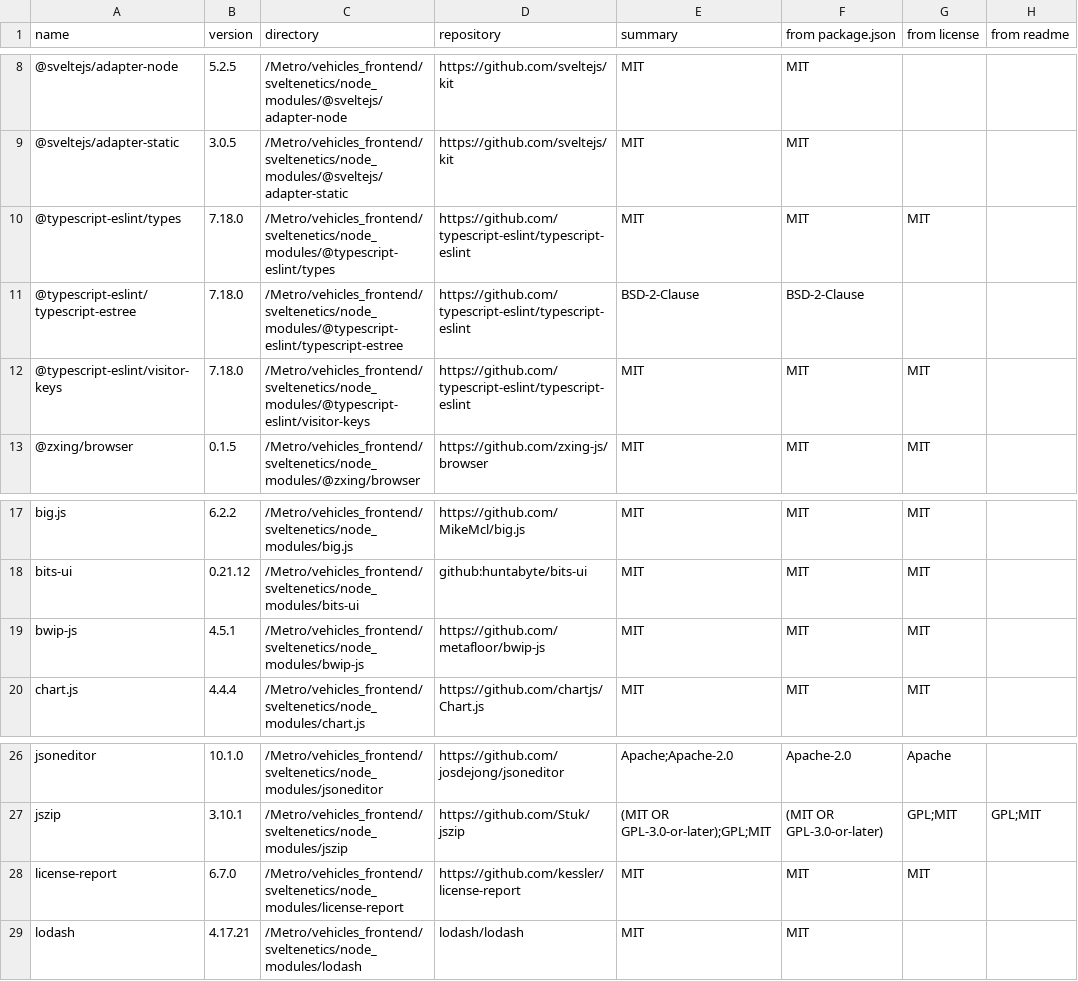
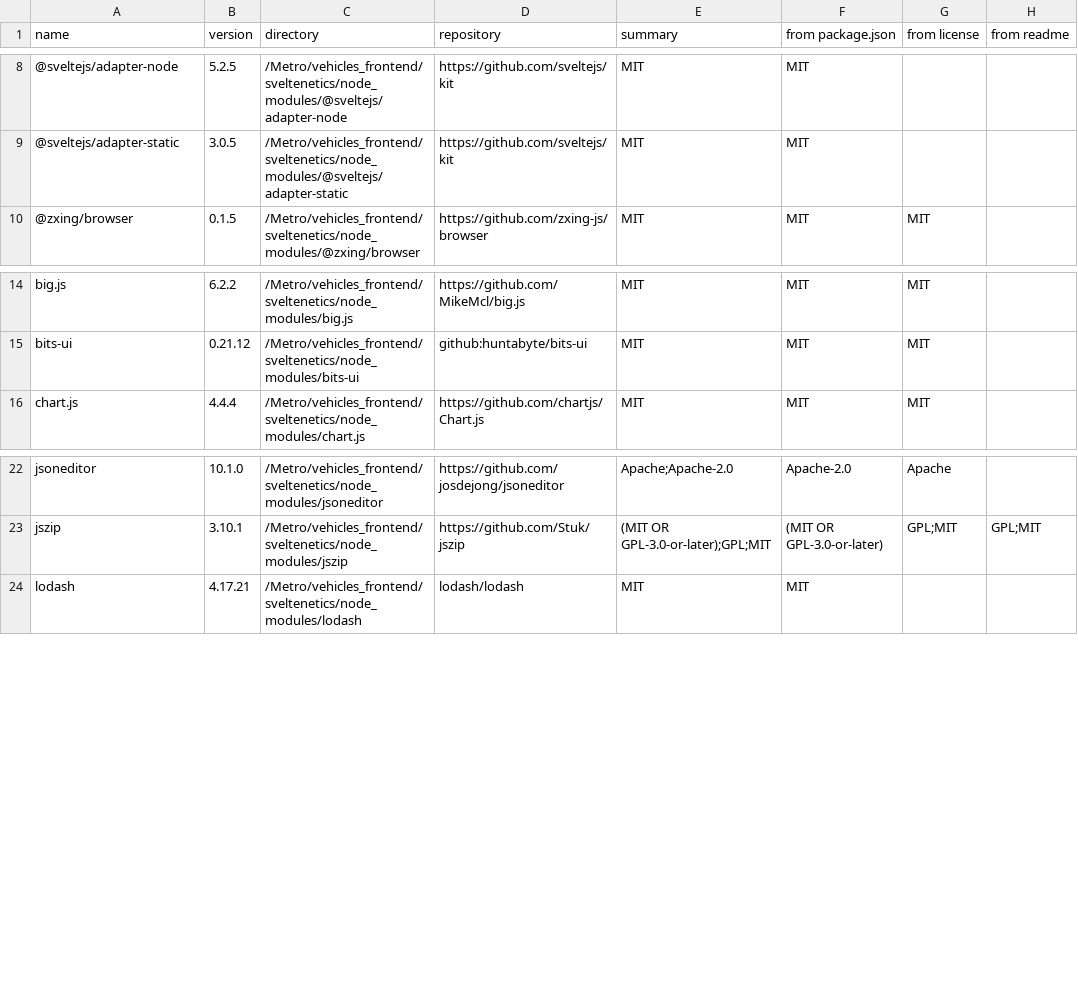
Before and after one commit to basalt-plateau/foam_pet_G1, a CSV file: vehicles/foam_pet/Rules/Laboratory/frontend_licenses.csv, drawn as a sheet; only a part is shown, gaps mark what is left out.

```diff
--- a/vehicles/foam_pet/Rules/Laboratory/frontend_licenses.csv
+++ b/vehicles/foam_pet/Rules/Laboratory/frontend_licenses.csv
@@ -9,5 +9,2 @@ name,version,directory,repository,summary,from package.json,from license,from re
 @sveltejs/adapter-static,3.0.5,/Metro/vehicles_frontend/sveltenetics/node_modules/@sveltejs/adapter-static,https://github.com/sveltejs/kit,MIT,MIT,,
-@typescript-eslint/types,7.18.0,/Metro/vehicles_frontend/sveltenetics/node_modules/@typescript-eslint/types,https://github.com/typescript-eslint/typescript-eslint,MIT,MIT,MIT,
-@typescript-eslint/typescript-estree,7.18.0,/Metro/vehicles_frontend/sveltenetics/node_modules/@typescript-eslint/typescript-estree,https://github.com/typescript-eslint/typescript-eslint,BSD-2-Clause,BSD-2-Clause,,
-@typescript-eslint/visitor-keys,7.18.0,/Metro/vehicles_frontend/sveltenetics/node_modules/@typescript-eslint/visitor-keys,https://github.com/typescript-eslint/typescript-eslint,MIT,MIT,MIT,
 @zxing/browser,0.1.5,/Metro/vehicles_frontend/sveltenetics/node_modules/@zxing/browser,https://github.com/zxing-js/browser,MIT,MIT,MIT,
@@ -18,3 +15,2 @@ big.js,6.2.2,/Metro/vehicles_frontend/sveltenetics/node_modules/big.js,https://g
 bits-ui,0.21.12,/Metro/vehicles_frontend/sveltenetics/node_modules/bits-ui,github:huntabyte/bits-ui,MIT,MIT,MIT,
-bwip-js,4.5.1,/Metro/vehicles_frontend/sveltenetics/node_modules/bwip-js,https://github.com/metafloor/bwip-js,MIT,MIT,MIT,
 chart.js,4.4.4,/Metro/vehicles_frontend/sveltenetics/node_modules/chart.js,https://github.com/chartjs/Chart.js,MIT,MIT,MIT,
@@ -27,3 +23,2 @@ jsoneditor,10.1.0,/Metro/vehicles_frontend/sveltenetics/node_modules/jsoneditor,
 jszip,3.10.1,/Metro/vehicles_frontend/sveltenetics/node_modules/jszip,https://github.com/Stuk/jszip,(MIT OR GPL-3.0-or-later);GPL;MIT,(MIT OR GPL-3.0-or-later),GPL;MIT,GPL;MIT
-license-report,6.7.0,/Metro/vehicles_frontend/sveltenetics/node_modules/license-report,https://github.com/kessler/license-report,MIT,MIT,MIT,
 lodash,4.17.21,/Metro/vehicles_frontend/sveltenetics/node_modules/lodash,lodash/lodash,MIT,MIT,,
```
Also changed, not shown: 26 other files.
